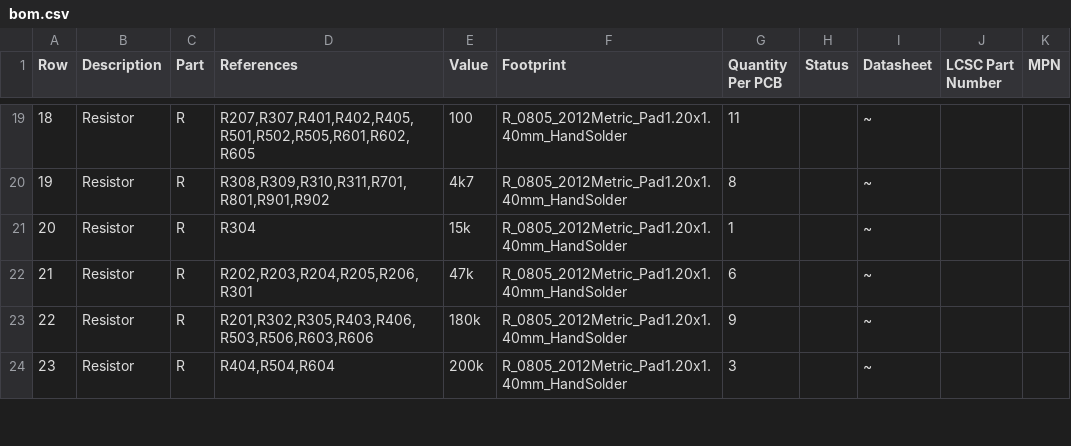
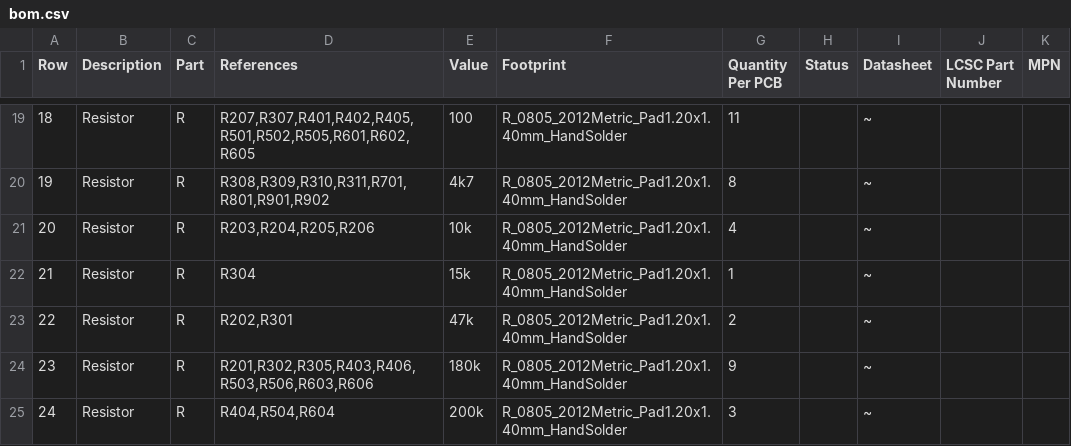
Before and after one commit to makerspacelt/WiScale-hw, a CSV file: gen/bom.csv, drawn as a sheet; only a part is shown, gaps mark what is left out; addresses are those after the commit; the diff names each change by its address in the sheet, - before the commit and + after, or states it on an @@ line.

Commit message:
fixing mode select resistors values, related to #1

```diff
--- a/gen/bom.csv
+++ b/gen/bom.csv
+row 21: 20 | Resistor | R | R203,R204,R205,R206 | 10k | R_0805_2012Metric_Pad1.20x1.40mm_HandSolder | 4 |  | ~
@@ column A (Row) renumbered from row 22 down @@
-D23 (References): R202,R203,R204,R205,R206,R301
+D23 (References): R202,R301
-G23 (Quantity Per PCB): 6
+G23 (Quantity Per PCB): 2
```
Also changed, not shown: 13 other files.
